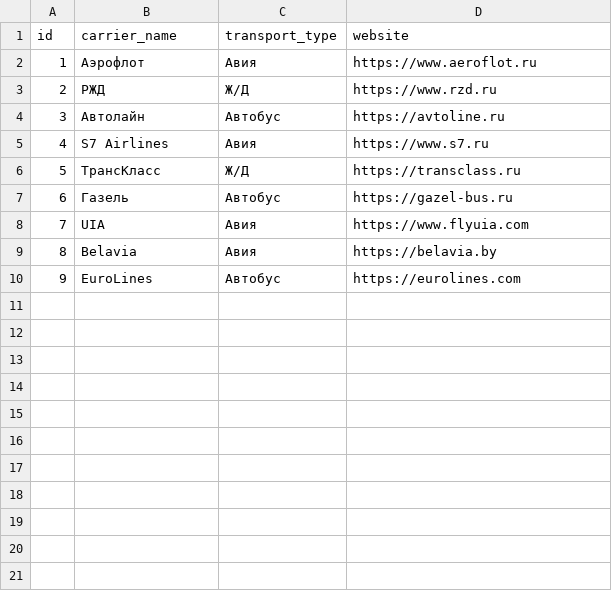
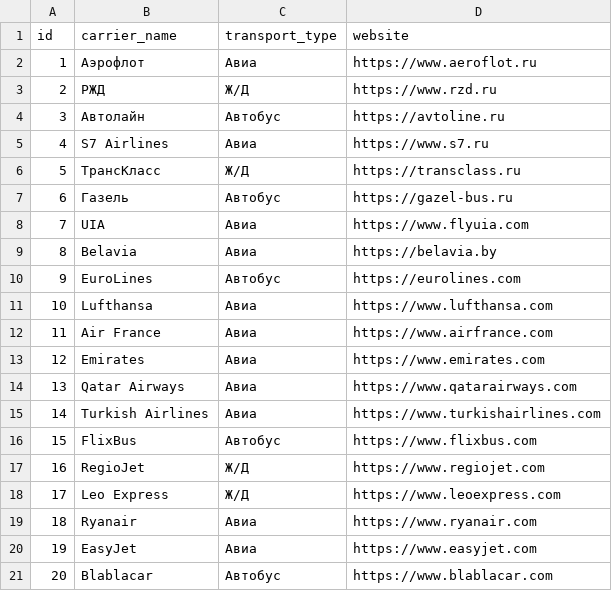
Before and after one commit to Kiba-24/Transport, a CSV file: Transport2/src/main/resources/carriers.csv, drawn as a sheet.

```diff
--- a/Transport2/src/main/resources/carriers.csv
+++ b/Transport2/src/main/resources/carriers.csv
@@ -1,10 +1,21 @@
 id,carrier_name,transport_type,website
-1,Аэрофлот,Авия,https://www.aeroflot.ru
+1,Аэрофлот,Авиа,https://www.aeroflot.ru
 2,РЖД,Ж/Д,https://www.rzd.ru
 3,Автолайн,Автобус,https://avtoline.ru
-4,S7 Airlines,Авия,https://www.s7.ru
+4,S7 Airlines,Авиа,https://www.s7.ru
 5,ТрансКласс,Ж/Д,https://transclass.ru
 6,Газель,Автобус,https://gazel-bus.ru
-7,UIA,Авия,https://www.flyuia.com
-8,Belavia,Авия,https://belavia.by
+7,UIA,Авиа,https://www.flyuia.com
+8,Belavia,Авиа,https://belavia.by
 9,EuroLines,Автобус,https://eurolines.com
+10,Lufthansa,Авиа,https://www.lufthansa.com
+11,Air France,Авиа,https://www.airfrance.com
+12,Emirates,Авиа,https://www.emirates.com
+13,Qatar Airways,Авиа,https://www.qatarairways.com
+14,Turkish Airlines,Авиа,https://www.turkishairlines.com
+15,FlixBus,Автобус,https://www.flixbus.com
+16,RegioJet,Ж/Д,https://www.regiojet.com
+17,Leo Express,Ж/Д,https://www.leoexpress.com
+18,Ryanair,Авиа,https://www.ryanair.com
+19,EasyJet,Авиа,https://www.easyjet.com
+20,Blablacar,Автобус,https://www.blablacar.com
```
Also changed, not shown: Transport2/src/main/resources/cities.csv, Transport2/src/main/resources/schedule.csv, 36 other files.
